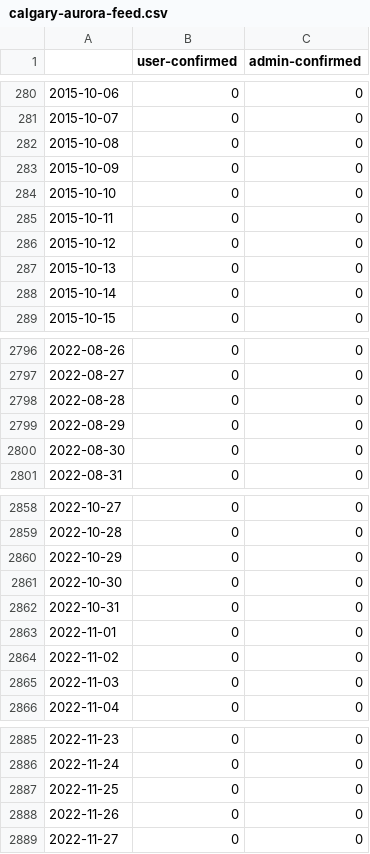
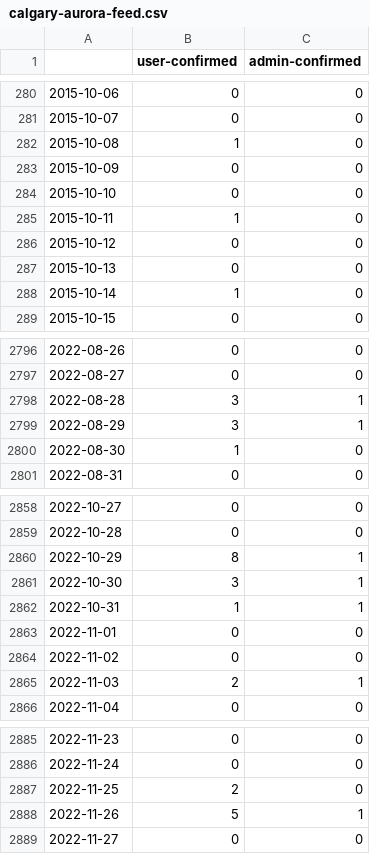
Before and after one commit to jjedd97/Calgary_Aurora_Predictor, a CSV file: src/SocialData/calgary-aurora-feed.csv, drawn as a sheet; only a part is shown, gaps mark what is left out; the diff covers the shown part only.

Commit message:
The csv, now contains some confirmed dates (only a few)

```diff
--- a/src/SocialData/calgary-aurora-feed.csv
+++ b/src/SocialData/calgary-aurora-feed.csv
@@ -281,9 +281,9 @@
 2015-10-07,0,0
-2015-10-08,0,0
+2015-10-08,1,0
 2015-10-09,0,0
 2015-10-10,0,0
-2015-10-11,0,0
+2015-10-11,1,0
 2015-10-12,0,0
 2015-10-13,0,0
-2015-10-14,0,0
+2015-10-14,1,0
 2015-10-15,0,0
@@ -2797,5 +2797,5 @@
 2022-08-27,0,0
-2022-08-28,0,0
-2022-08-29,0,0
-2022-08-30,0,0
+2022-08-28,3,1
+2022-08-29,3,1
+2022-08-30,1,0
 2022-08-31,0,0
@@ -2859,8 +2859,8 @@
 2022-10-28,0,0
-2022-10-29,0,0
-2022-10-30,0,0
-2022-10-31,0,0
+2022-10-29,8,1
+2022-10-30,3,1
+2022-10-31,1,1
 2022-11-01,0,0
 2022-11-02,0,0
-2022-11-03,0,0
+2022-11-03,2,1
 2022-11-04,0,0
@@ -2886,4 +2886,4 @@
 2022-11-24,0,0
-2022-11-25,0,0
-2022-11-26,0,0
+2022-11-25,2,0
+2022-11-26,5,1
 2022-11-27,0,0
```
Also changed, not shown: 44 edited cells elsewhere in this file, 1 other file.
